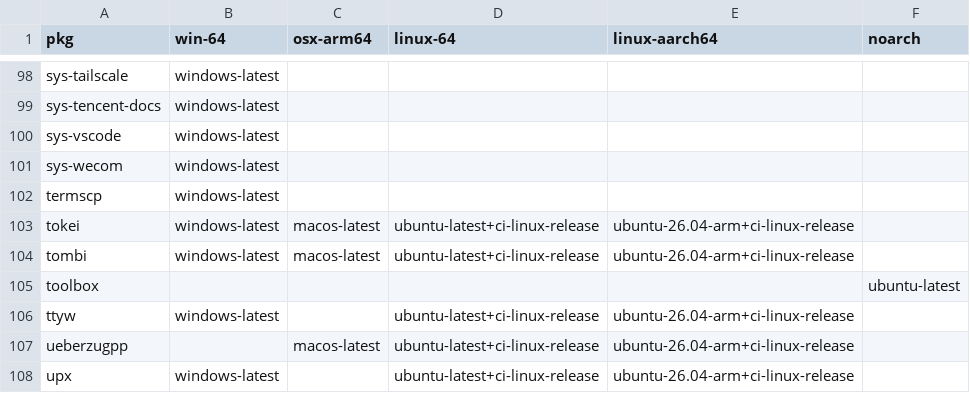
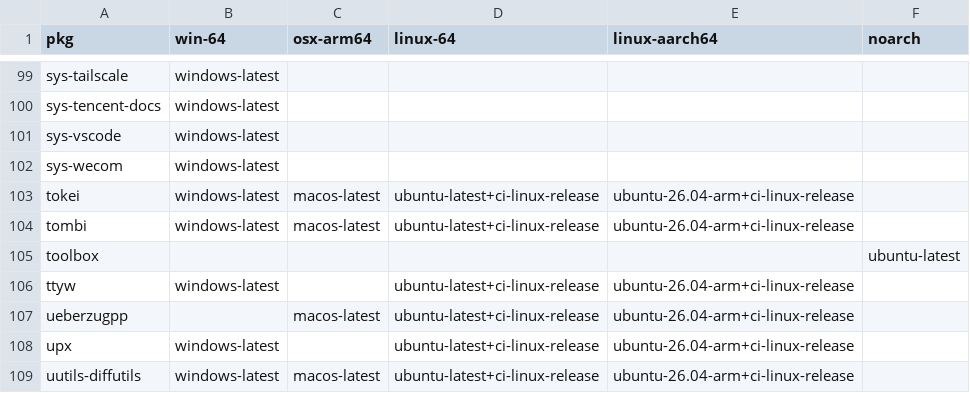
Before and after one commit to Glatzel/demon-forge, a CSV file: packages.csv, drawn as a sheet; only a part is shown, gaps mark what is left out; the shorter side is filled out with more unchanged rows; removed rows and columns are numbered as before the commit, all else as after; the diff covers the shown part only; the diff names each change by its address in the sheet, - before the commit and + after, or states it on an @@ line.

```diff
--- a/packages.csv
+++ b/packages.csv
-row 102: termscp | windows-latest
```
Also changed, not shown: 15 added rows, 14 removed rows and 1 moved row elsewhere in this file, 1 other file.
